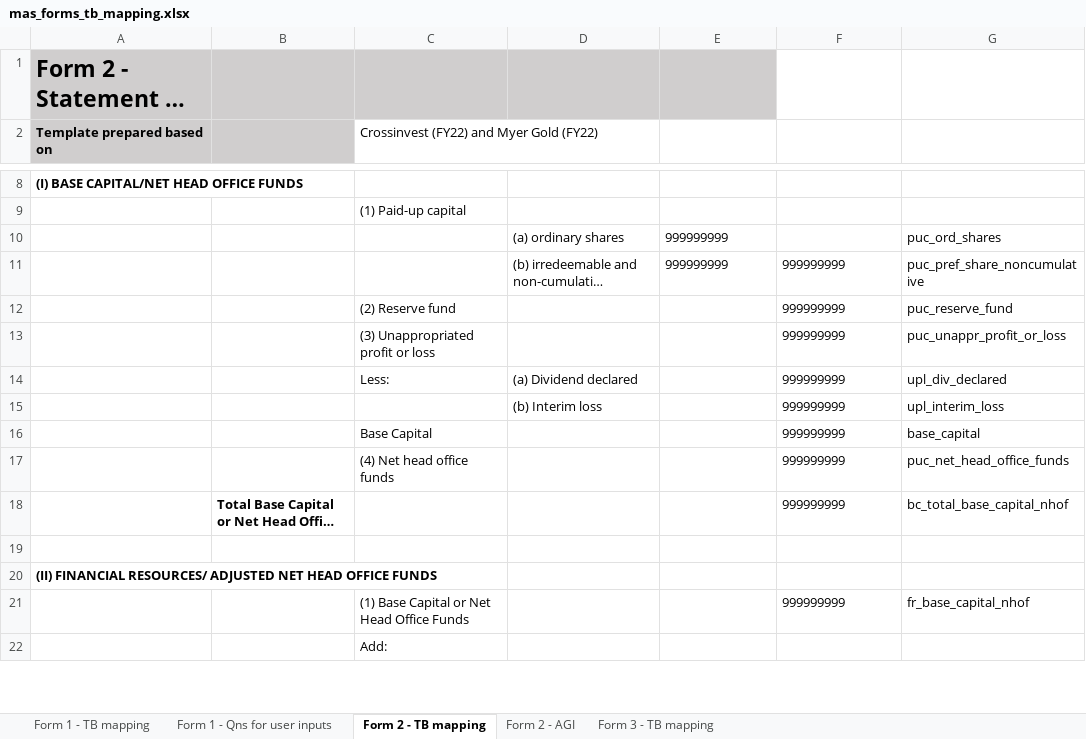
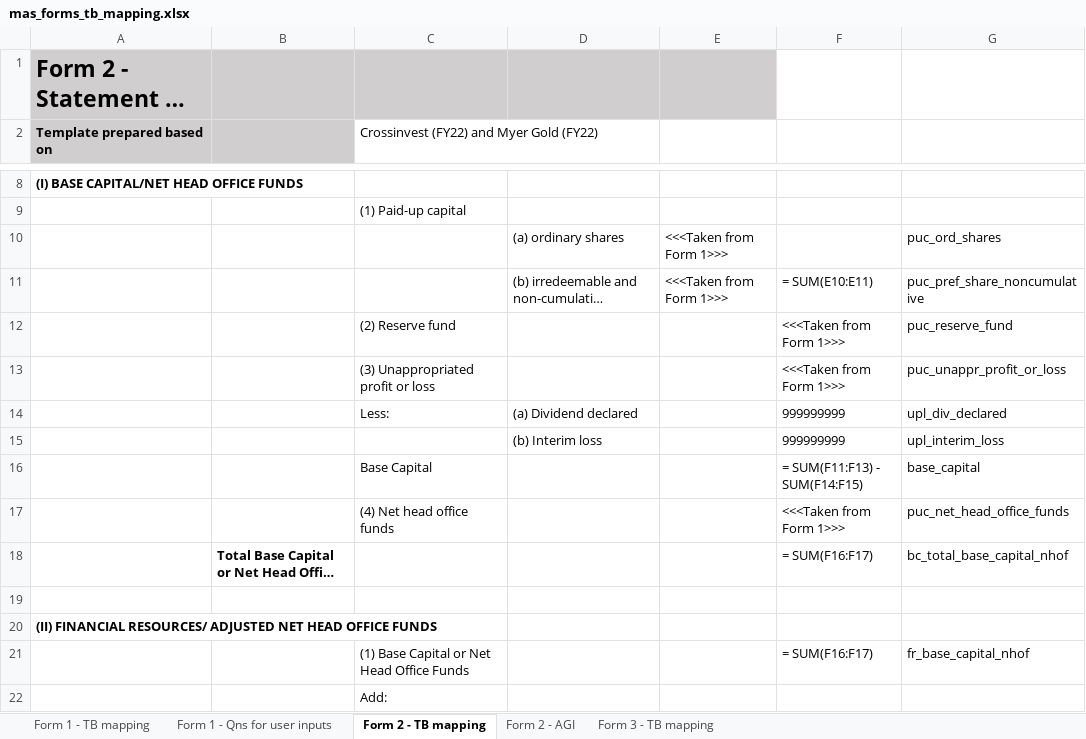
Before and after one commit to Nosdna/luna_andson, an Excel workbook: parameters/mas_forms_tb_mapping.xlsx, sheet Form 2 - TB mapping, drawn as a sheet; only a part is shown, gaps mark what is left out; long unchanged cells end in …; values as stored, in another font and other column widths than the file's, no borders; the diff covers the shown part only; the diff names each change by its address in the sheet, - before the commit and + after, or states it on an @@ line.

Commit message:
Updated f3 output formatter and template_reader and added formulas to form 3 template in parameters

```diff
--- a/parameters/mas_forms_tb_mapping.xlsx (sheet Form 2 - TB mapping)
+++ b/parameters/mas_forms_tb_mapping.xlsx (sheet Form 2 - TB mapping)
-E10:E11: 999999999
+E10:E11: <<<Taken from Form 1>>>
-F11: 999999999
+F11: = SUM(E10:E11)
-F12:F13: 999999999
+F12:F13: <<<Taken from Form 1>>>
-F16: 999999999
+F16: = SUM(F11:F13) - SUM(F14:F15)
-F17: 999999999
+F17: <<<Taken from Form 1>>>
-F18: 999999999
+F18: = SUM(F16:F17)
-F21: 999999999
+F21: = SUM(F16:F17)
```
Also changed, not shown: 27 edited cells elsewhere in this sheet, sheet Form 3 - TB mapping, 3 other files.
